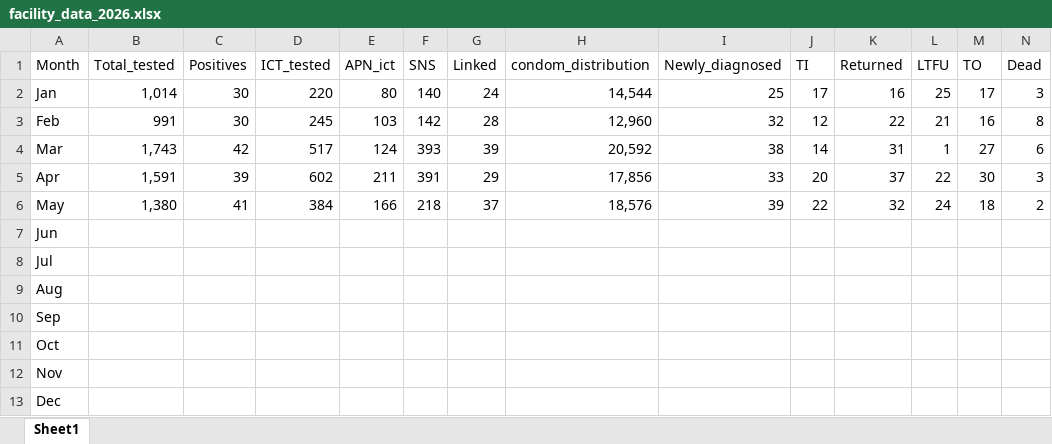
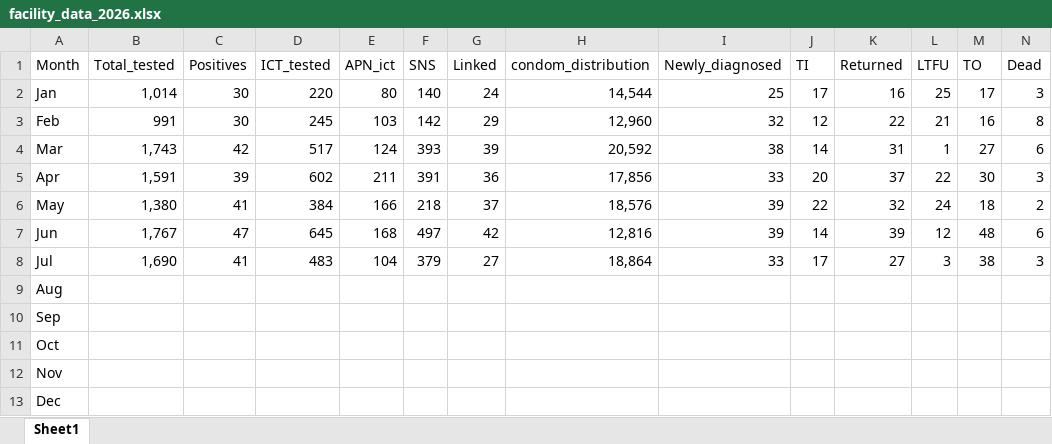
Before and after one commit to brichardbig/2026_Facility_dash, an Excel workbook: facility_data_2026.xlsx, sheet Sheet1, drawn as a sheet; only a part is shown; values as stored, in another font and other column widths than the file's, no borders; the diff covers the shown part only; the diff names each change by its address in the sheet, - before the commit and + after, or states it on an @@ line.

Commit message:
Add files via upload

```diff
--- a/facility_data_2026.xlsx (sheet Sheet1)
+++ b/facility_data_2026.xlsx (sheet Sheet1)
-G3 (Linked): 28
+G3 (Linked): 29
-G5 (Linked): 29
+G5 (Linked): 36
-B7 (Total_tested): (empty)
+B7 (Total_tested): 1,767
-C7 (Positives): (empty)
+C7 (Positives): 47
-D7 (ICT_tested): (empty)
+D7 (ICT_tested): 645
-E7 (APN_ict): (empty)
+E7 (APN_ict): 168
-F7 (SNS): (empty)
+F7 (SNS): 497
-G7 (Linked): (empty)
+G7 (Linked): 42
-H7 (condom_distribution): (empty)
+H7 (condom_distribution): 12,816
-I7 (Newly_diagnosed): (empty)
+I7 (Newly_diagnosed): 39
-J7 (TI): (empty)
+J7 (TI): 14
-K7 (Returned): (empty)
+K7 (Returned): 39
-L7 (LTFU): (empty)
+L7 (LTFU): 12
-M7 (TO): (empty)
+M7 (TO): 48
-N7 (Dead): (empty)
+N7 (Dead): 6
-B8 (Total_tested): (empty)
+B8 (Total_tested): 1,690
-C8 (Positives): (empty)
+C8 (Positives): 41
-D8 (ICT_tested): (empty)
+D8 (ICT_tested): 483
-E8 (APN_ict): (empty)
+E8 (APN_ict): 104
-F8 (SNS): (empty)
+F8 (SNS): 379
-G8 (Linked): (empty)
+G8 (Linked): 27
-H8 (condom_distribution): (empty)
+H8 (condom_distribution): 18,864
-I8 (Newly_diagnosed): (empty)
+I8 (Newly_diagnosed): 33
-J8 (TI): (empty)
+J8 (TI): 17
-K8 (Returned): (empty)
+K8 (Returned): 27
-L8 (LTFU): (empty)
+L8 (LTFU): 3
-M8 (TO): (empty)
+M8 (TO): 38
-N8 (Dead): (empty)
+N8 (Dead): 3
```
Also changed, not shown: 6 edited cells elsewhere in this sheet.
